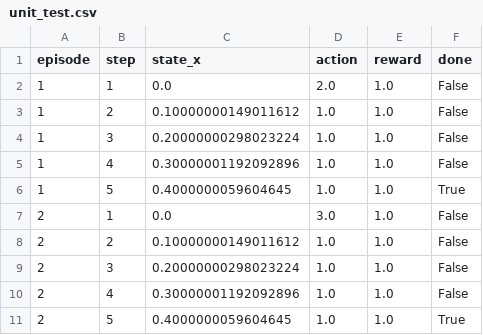
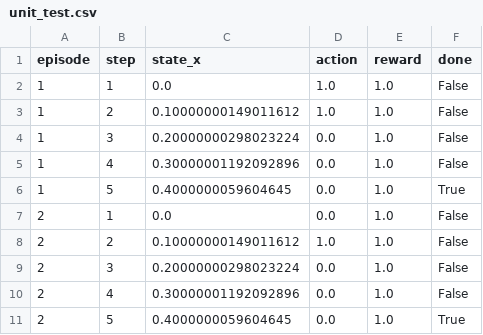
Before and after one commit to mm-ing/26-02-RL, a CSV file: Johannes/LunarLander/results_csv/unit_test.csv, drawn as a sheet.

```diff
--- a/Johannes/LunarLander/results_csv/unit_test.csv
+++ b/Johannes/LunarLander/results_csv/unit_test.csv
@@ -1,11 +1,11 @@
 episode,step,state_x,action,reward,done
-1,1,0.0,2.0,1.0,False
+1,1,0.0,1.0,1.0,False
 1,2,0.10000000149011612,1.0,1.0,False
-1,3,0.20000000298023224,1.0,1.0,False
-1,4,0.30000001192092896,1.0,1.0,False
-1,5,0.4000000059604645,1.0,1.0,True
-2,1,0.0,3.0,1.0,False
+1,3,0.20000000298023224,0.0,1.0,False
+1,4,0.30000001192092896,0.0,1.0,False
+1,5,0.4000000059604645,0.0,1.0,True
+2,1,0.0,0.0,1.0,False
 2,2,0.10000000149011612,1.0,1.0,False
-2,3,0.20000000298023224,1.0,1.0,False
-2,4,0.30000001192092896,1.0,1.0,False
-2,5,0.4000000059604645,1.0,1.0,True
+2,3,0.20000000298023224,0.0,1.0,False
+2,4,0.30000001192092896,0.0,1.0,False
+2,5,0.4000000059604645,0.0,1.0,True
```
Also changed, not shown: 15 other files.
